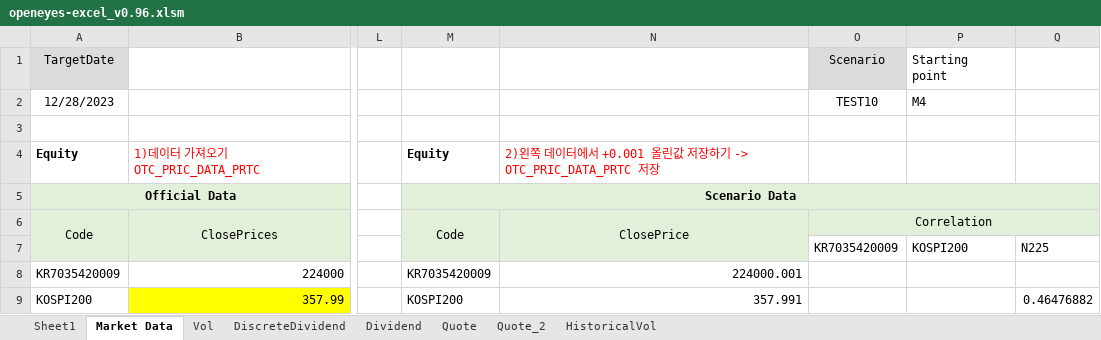
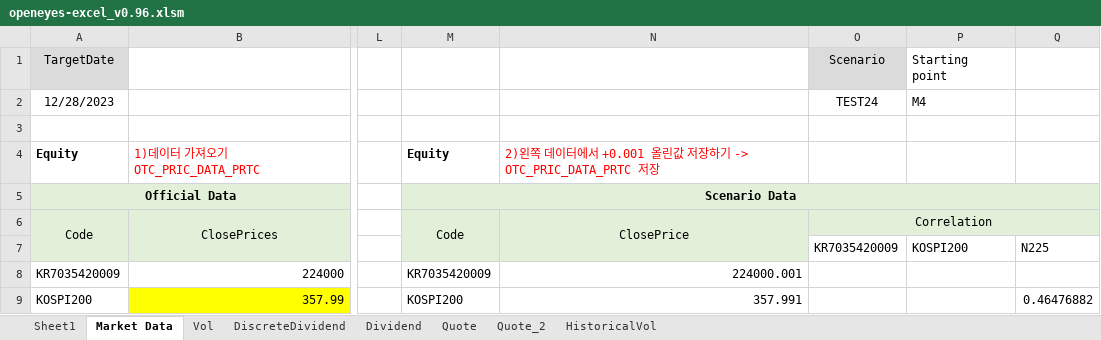
Before and after one commit to kdw1437/excelvba_mygit, an Excel workbook: bin/openeyes-excel_v0.96.xlsm, sheet Market Data, drawn as a sheet; only a part is shown, gaps mark what is left out; values as stored, in another font and other column widths than the file's, no borders; charts and pictures not drawn; the diff names each change by its address in the sheet, - before the commit and + after, or states it on an @@ line.

```diff
--- a/bin/openeyes-excel_v0.96.xlsm (sheet Market Data)
+++ b/bin/openeyes-excel_v0.96.xlsm (sheet Market Data)
-O2: TEST10
+O2: TEST24
```
Also changed, not shown: sheet DiscreteDividend, charts or pictures, 20 other files.
